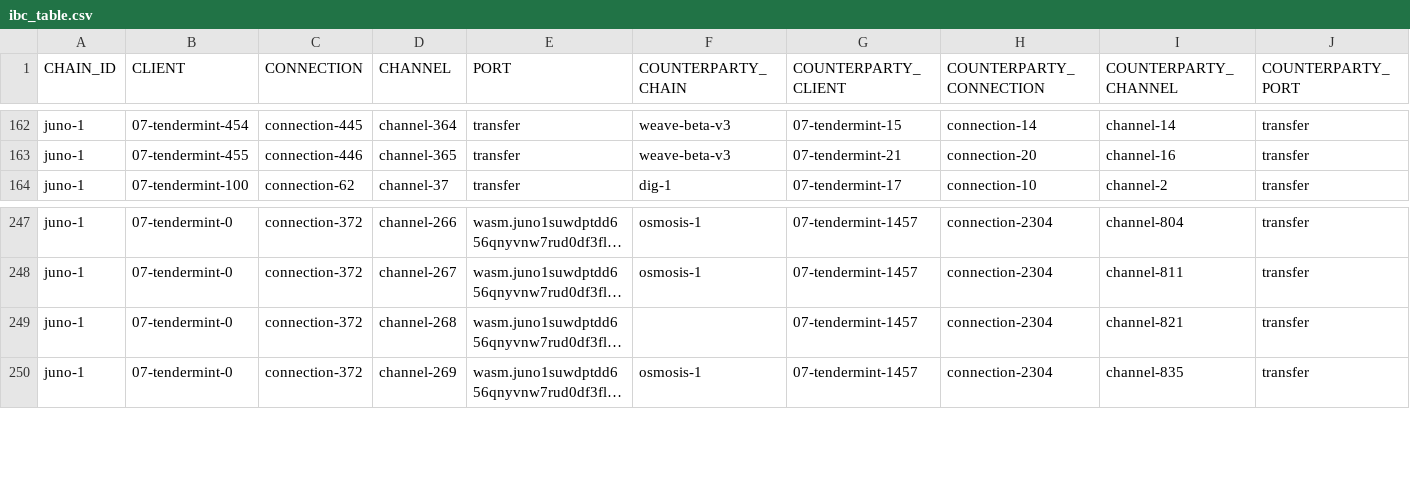
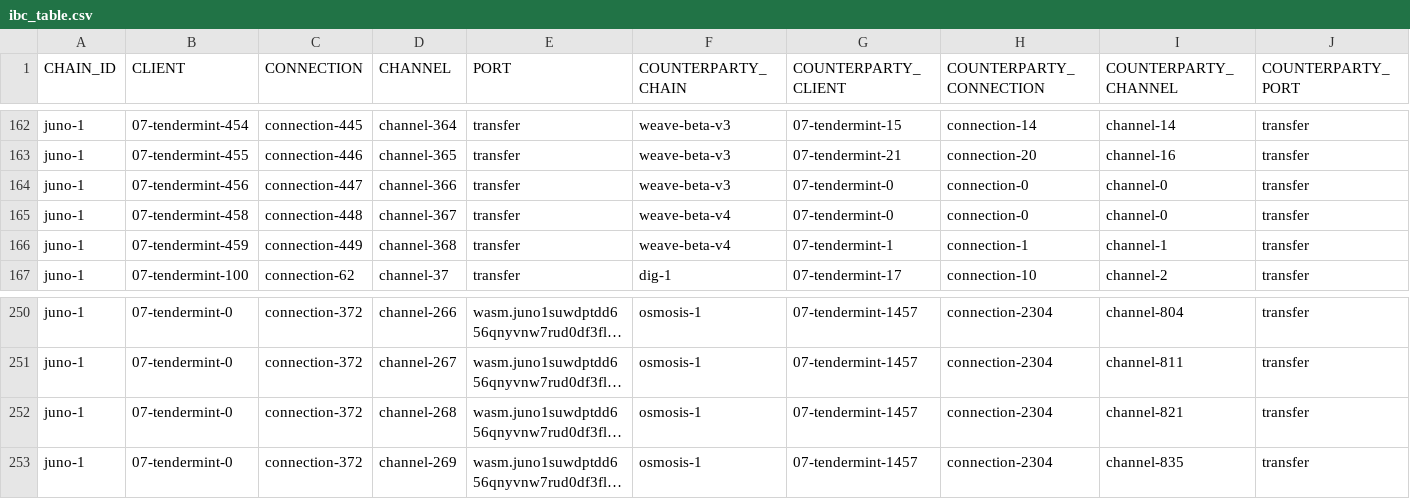
Before and after one commit to clemensgg/ibc-tables, a CSV file: juno/ibc_table.csv, drawn as a sheet; only a part is shown, gaps mark what is left out; long unchanged cells end in …; addresses are those after the commit; the diff names each change by its address in the sheet, - before the commit and + after, or states it on an @@ line.

```diff
--- a/juno/ibc_table.csv
+++ b/juno/ibc_table.csv
+row 164: juno-1 | 07-tendermint-456 | connection-447 | channel-366 | transfer | weave-beta-v3 | 07-tendermint-0 | connection-0 | channel-0 | transfer
+row 165: juno-1 | 07-tendermint-458 | connection-448 | channel-367 | transfer | weave-beta-v4 | 07-tendermint-0 | connection-0 | channel-0 | transfer
+row 166: juno-1 | 07-tendermint-459 | connection-449 | channel-368 | transfer | weave-beta-v4 | 07-tendermint-1 | connection-1 | channel-1 | transfer
-F252 (COUNTERPARTY_CHAIN): (empty)
+F252 (COUNTERPARTY_CHAIN): osmosis-1
```
